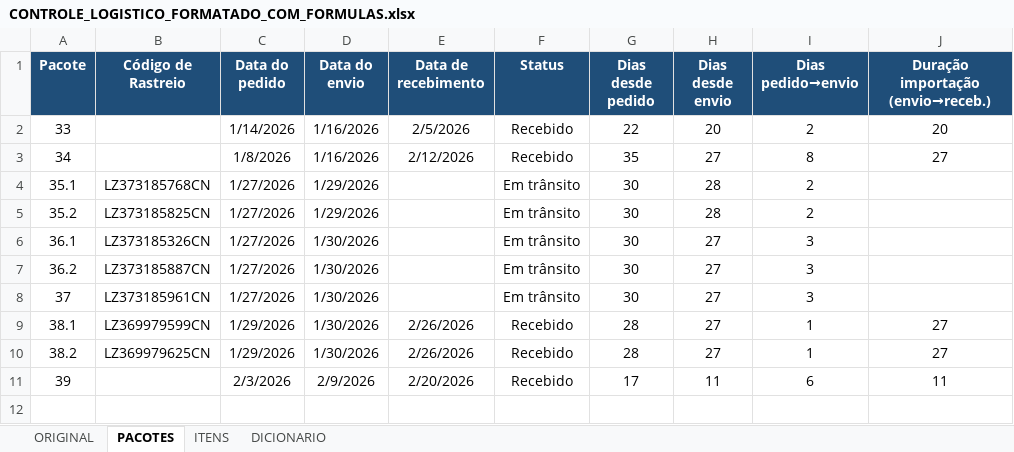
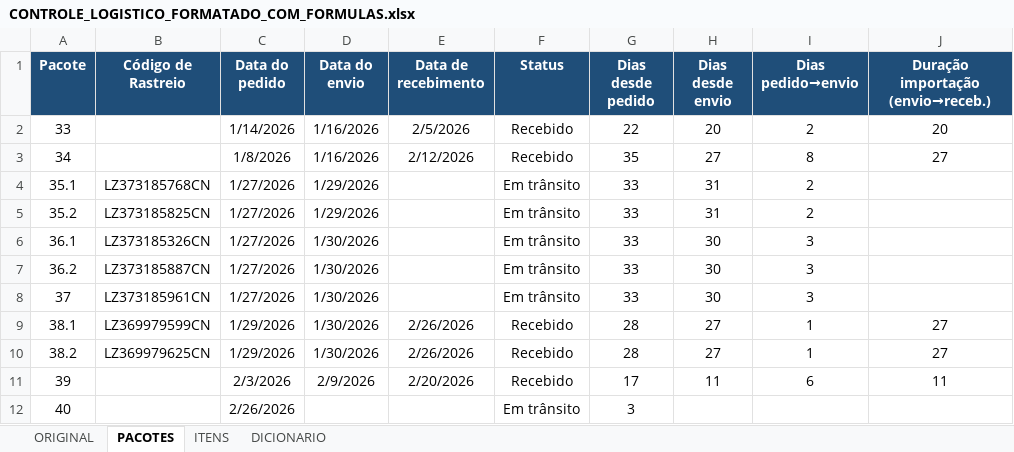
Before and after one commit to engvitorsilva01-eng/dashboard-pacotes, an Excel workbook: CONTROLE_LOGISTICO_FORMATADO_COM_FORMULAS.xlsx, sheet PACOTES, drawn as a sheet; values as stored, in another font and other column widths than the file's, no borders; table styles not drawn; the diff names each change by its address in the sheet, - before the commit and + after, or states it on an @@ line.

```diff
--- a/CONTROLE_LOGISTICO_FORMATADO_COM_FORMULAS.xlsx (sheet PACOTES)
+++ b/CONTROLE_LOGISTICO_FORMATADO_COM_FORMULAS.xlsx (sheet PACOTES)
-G4:G8 (Dias desde pedido): 30
+G4:G8 (Dias desde pedido): 33
-H4:H5 (Dias desde envio): 28
+H4:H5 (Dias desde envio): 31
-H6:H8 (Dias desde envio): 27
+H6:H8 (Dias desde envio): 30
+row 12: 40 |  | 2/26/2026 |  |  | Em trânsito | 3
```
Also changed, not shown: sheet ORIGINAL.
